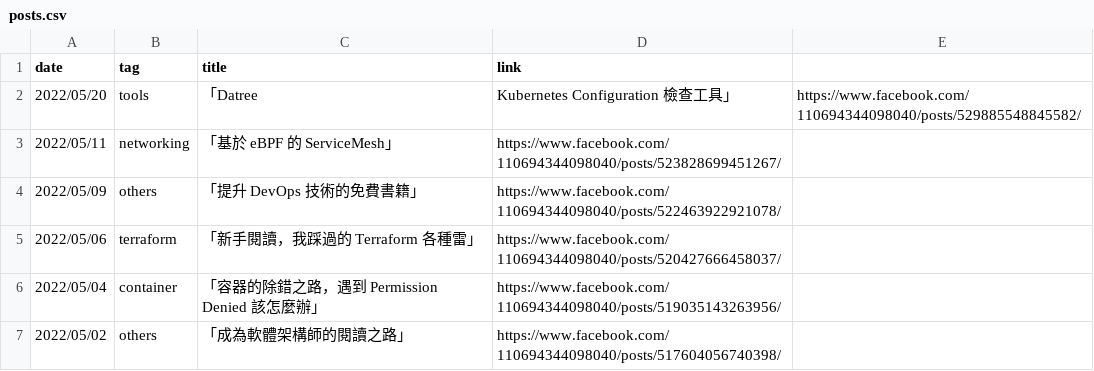
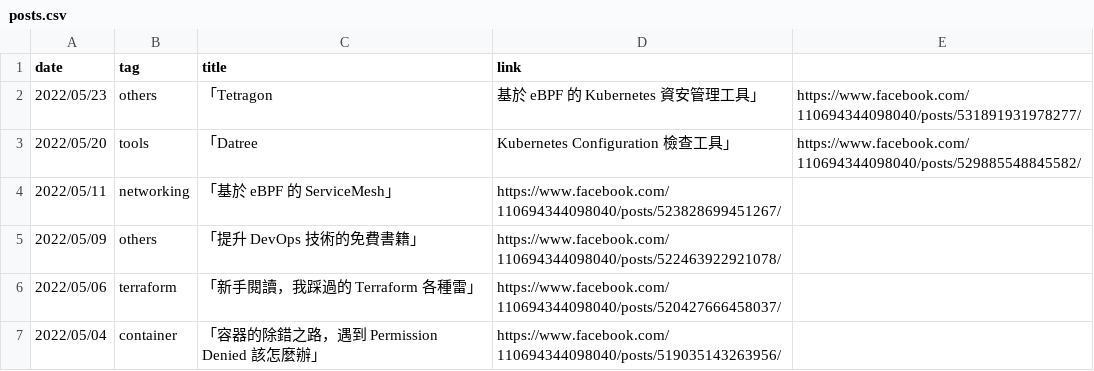
Before and after one commit to John-Lin/posts-index, a CSV file: posts.csv, drawn as a sheet; only a part is shown; the shorter side is filled out with more unchanged rows; the diff names each change by its address in the sheet, - before the commit and + after, or states it on an @@ line.

Commit message:
Update post

```diff
--- a/posts.csv
+++ b/posts.csv
+row 2: 2022/05/23 | others | 「Tetragon | 基於 eBPF 的 Kubernetes 資安管理工具」 | https://www.facebook.com/110694344098040/posts/531891931978277/
```
